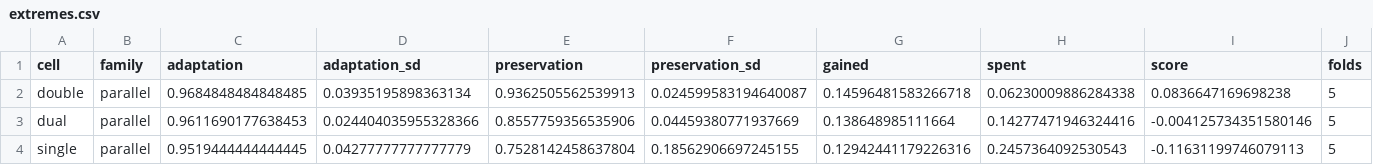
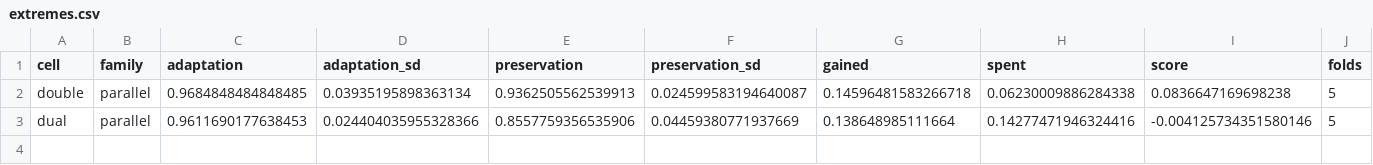
Before and after one commit to keshtkarsadegh/federated-outlier-adaptation, a CSV file: study/artifacts/Digits_study01/tables/paper/extremes.csv, drawn as a sheet; only a part is shown; rows hold the shown columns only; the diff names each change by its address in the sheet, - before the commit and + after, or states it on an @@ line.

Commit message:
Every shipped view, read again off the runs that are still the study
The task file is ten lines where it was fifteen, and the two arrangements that
remain are byte for byte the lines that ran. The extremes table drops to two
rows, the stopping table to eighty-one arms, the trace and stop-round views to
two arms, and the cost row to ten tasks. The per-signal extract moves with
them: with one arm fewer the best budget for the proxy KL is 0.5 rather than
0.2, which is a real consequence of the pool it is chosen over and not a
rounding.

Nothing else moved. Every other view regenerates byte for byte from the same
commands, which is the check that the change reached the arm and stopped there.

```diff
--- a/study/artifacts/Digits_study01/tables/paper/extremes.csv
+++ b/study/artifacts/Digits_study01/tables/paper/extremes.csv
-row 4: single | parallel | 0.9519444444444445 | 0.04277777777777779 | 0.7528142458637804 | 0.18562906697245155 | 0.12942441179226316 | 0.2457364092530543 | -0.11631199746079113 | 5
```
Also changed, not shown: study/artifacts/Digits_study01/tables/paper/signals_extras_extract.csv, study/artifacts/Digits_study01/tables/paper_figures/extreme_stop_rounds.csv, 8 other files.
